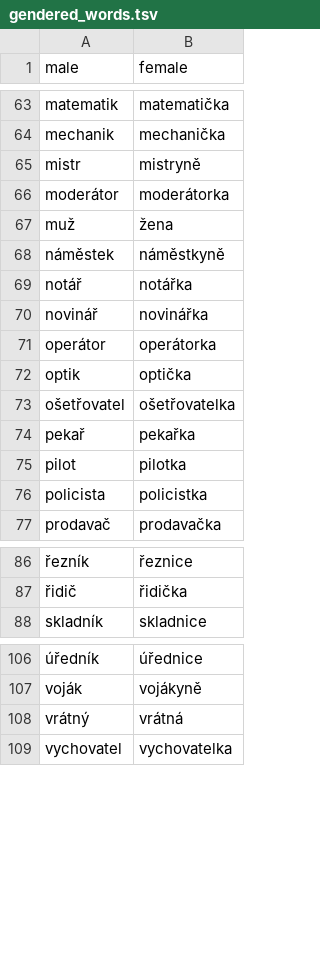
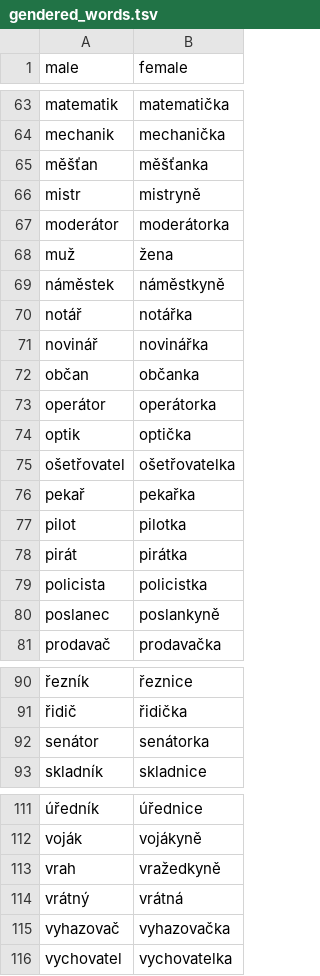
Before and after one commit to ufal/edu-ai-bot, a TSV file: data/gendered_words.tsv, drawn as a sheet; only a part is shown, gaps mark what is left out; the diff names each change by its address in the sheet, - before the commit and + after, or states it on an @@ line.

Commit message:
Extensions & fixes to gender swap

```diff
--- a/data/gendered_words.tsv
+++ b/data/gendered_words.tsv
+row 65: měšťan | měšťanka
+row 72: občan | občanka
+row 78: pirát | pirátka
+row 80: poslanec | poslankyně
+row 92: senátor | senátorka
+row 113: vrah | vražedkyně
+row 115: vyhazovač | vyhazovačka
```
Also changed, not shown: 5 other files.
